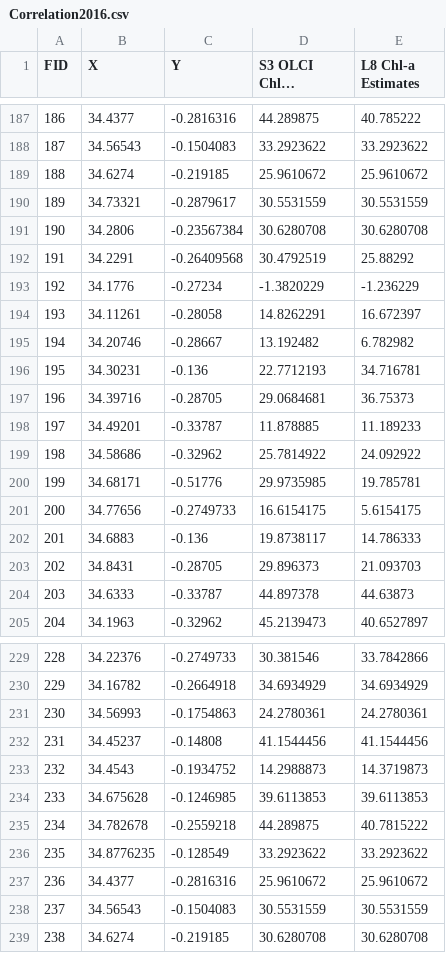
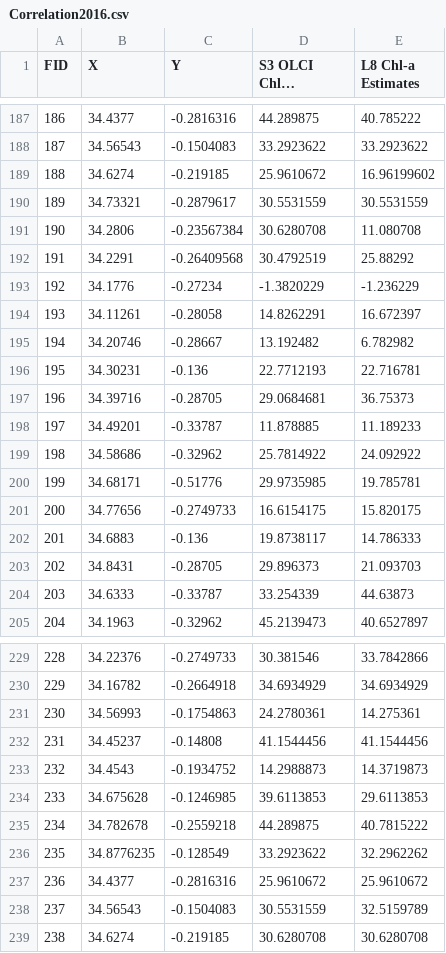
Before and after one commit to OkomoJacob/FinalYearProject, a CSV file: ModelsAlgorithmsCodes/6.Accurcay Assesment/Chl-a/Correlation2016.csv, drawn as a sheet; only a part is shown, gaps mark what is left out; long unchanged cells end in …; the diff covers the shown part only; the diff names each change by its address in the sheet, - before the commit and + after, or states it on an @@ line.

```diff
--- a/ModelsAlgorithmsCodes/6.Accurcay Assesment/Chl-a/Correlation2016.csv
+++ b/ModelsAlgorithmsCodes/6.Accurcay Assesment/Chl-a/Correlation2016.csv
-E189 (L8 Chl-a Estimates): 25.9610672
+E189 (L8 Chl-a Estimates): 16.96199602
-E191 (L8 Chl-a Estimates): 30.6280708
+E191 (L8 Chl-a Estimates): 11.080708
-E196 (L8 Chl-a Estimates): 34.716781
+E196 (L8 Chl-a Estimates): 22.716781
-E201 (L8 Chl-a Estimates): 5.6154175
+E201 (L8 Chl-a Estimates): 15.820175
-D204 (S3 OLCI Chl-a (Reference)): 44.897378
+D204 (S3 OLCI Chl-a (Reference)): 33.254339
-E231 (L8 Chl-a Estimates): 24.2780361
+E231 (L8 Chl-a Estimates): 14.275361
-E234 (L8 Chl-a Estimates): 39.6113853
+E234 (L8 Chl-a Estimates): 29.6113853
-E236 (L8 Chl-a Estimates): 33.2923622
+E236 (L8 Chl-a Estimates): 32.2962262
-E238 (L8 Chl-a Estimates): 30.5531559
+E238 (L8 Chl-a Estimates): 32.5159789
```
Also changed, not shown: 54 edited cells elsewhere in this file, ModelsAlgorithmsCodes/6.Accurcay Assesment/Chl-a/Correlation2015.csv, ModelsAlgorithmsCodes/6.Accurcay Assesment/Chl-a/Correlation2017.csv, 5 other files.
